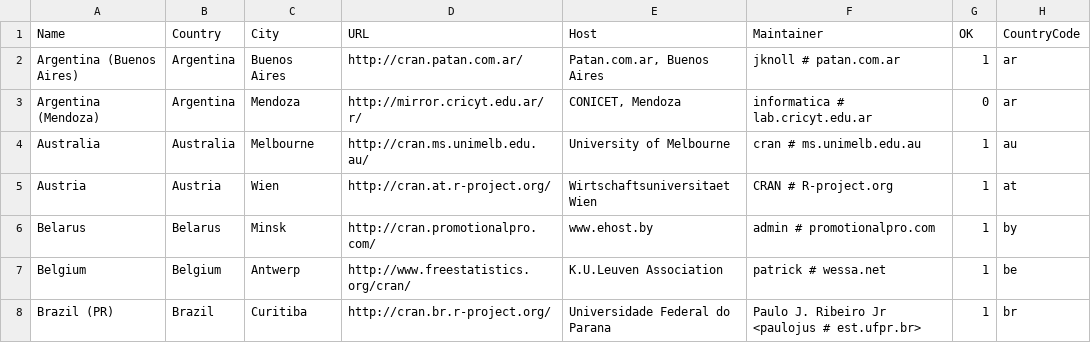
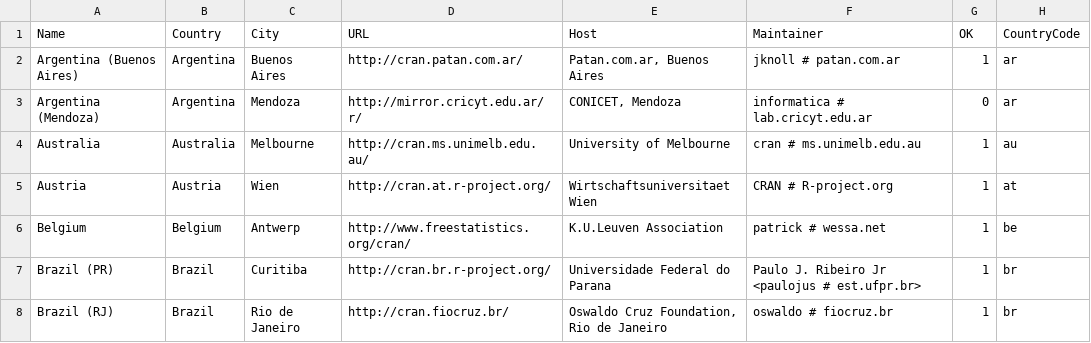
Before and after one commit to t-kalinowski/r-svn-formatted, a CSV file: doc/CRAN_mirrors.csv, drawn as a sheet; only a part is shown; the shorter side is filled out with more unchanged rows; the diff names each change by its address in the sheet, - before the commit and + after, or states it on an @@ line.

Commit message:
drop Belarus mirror
git-svn-id: https://svn.r-project.org/R/trunk@51101 00db46b3-68df-0310-9c12-caf00c1e9a41

```diff
--- a/doc/CRAN_mirrors.csv
+++ b/doc/CRAN_mirrors.csv
-row 6: Belarus | Belarus | Minsk | http://cran.promotionalpro.com/ | www.ehost.by | admin # promotionalpro.com | 1 | by
```
